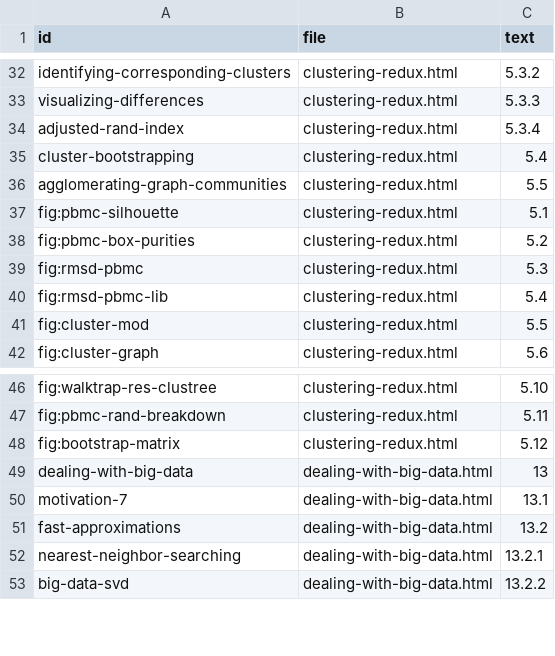
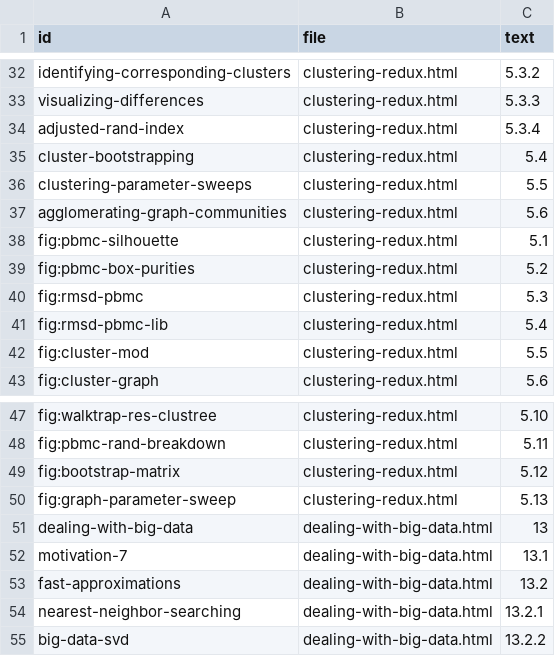
Before and after one commit to OSCA-source/OSCA.advanced, a CSV file: inst/rebook/references.csv, drawn as a sheet; only a part is shown, gaps mark what is left out.

```diff
--- a/inst/rebook/references.csv
+++ b/inst/rebook/references.csv
@@ -35,3 +35,4 @@ adjusted-rand-index,clustering-redux.html,5.3.4
 cluster-bootstrapping,clustering-redux.html,5.4
-agglomerating-graph-communities,clustering-redux.html,5.5
+clustering-parameter-sweeps,clustering-redux.html,5.5
+agglomerating-graph-communities,clustering-redux.html,5.6
 fig:pbmc-silhouette,clustering-redux.html,5.1
@@ -48,2 +49,3 @@ fig:pbmc-rand-breakdown,clustering-redux.html,5.11
 fig:bootstrap-matrix,clustering-redux.html,5.12
+fig:graph-parameter-sweep,clustering-redux.html,5.13
 dealing-with-big-data,dealing-with-big-data.html,13
```
